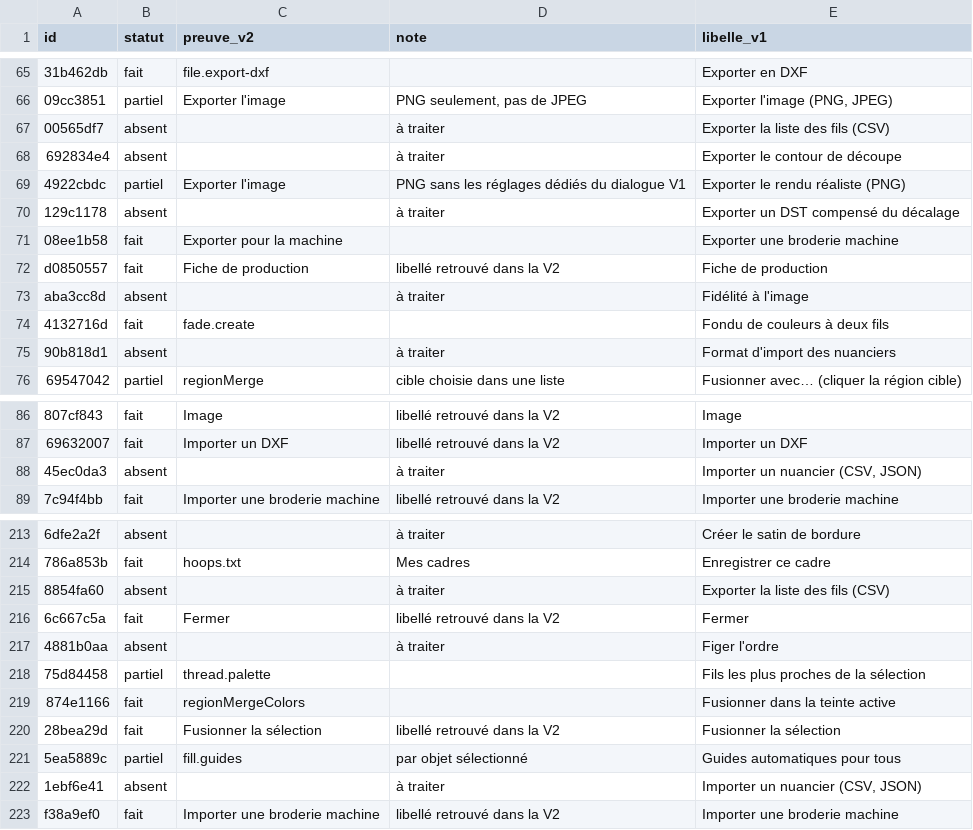
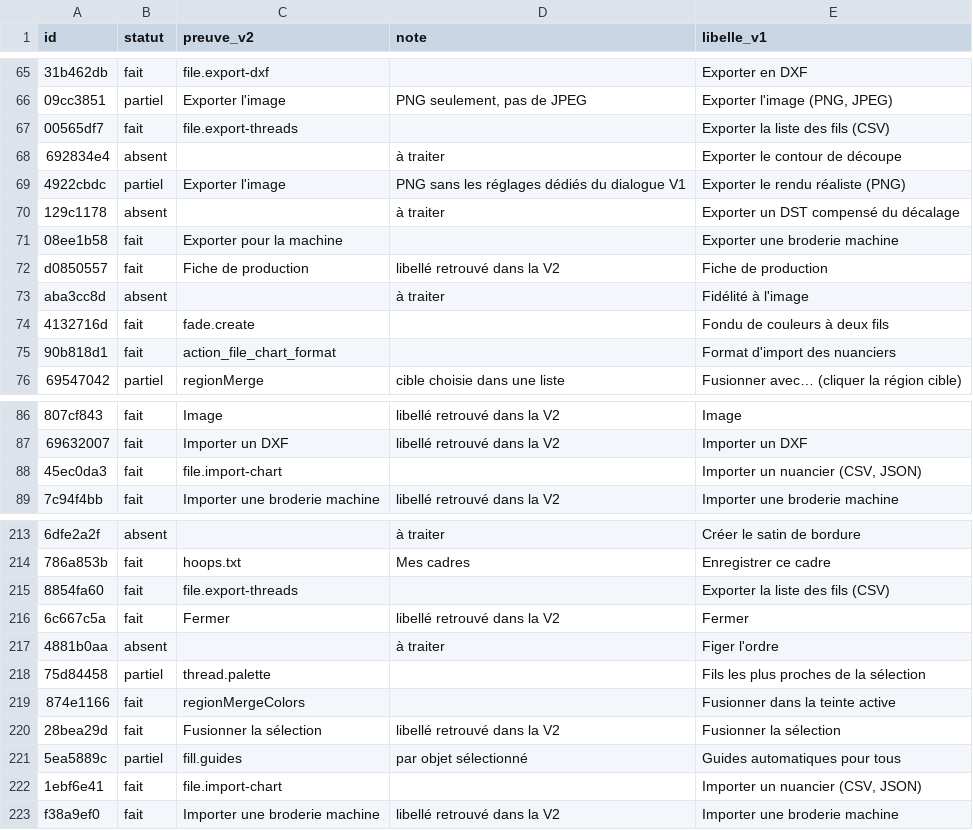
Before and after one commit to ElZacho200a/OpenStitch, a CSV file: docs/desktop-v2/parite-v1/correspondances.csv, drawn as a sheet; only a part is shown, gaps mark what is left out; the diff covers the shown part only; the diff names each change by its address in the sheet, - before the commit and + after, or states it on an @@ line.

```diff
--- a/docs/desktop-v2/parite-v1/correspondances.csv
+++ b/docs/desktop-v2/parite-v1/correspondances.csv
-B67 (statut): absent
+B67 (statut): fait
-C67 (preuve_v2): (empty)
+C67 (preuve_v2): file.export-threads
-D67 (note): à traiter
+D67 (note): (empty)
-B75 (statut): absent
+B75 (statut): fait
-C75 (preuve_v2): (empty)
+C75 (preuve_v2): action_file_chart_format
-D75 (note): à traiter
+D75 (note): (empty)
-B88 (statut): absent
+B88 (statut): fait
-C88 (preuve_v2): (empty)
+C88 (preuve_v2): file.import-chart
-D88 (note): à traiter
+D88 (note): (empty)
-B215 (statut): absent
+B215 (statut): fait
-C215 (preuve_v2): (empty)
+C215 (preuve_v2): file.export-threads
-D215 (note): à traiter
+D215 (note): (empty)
-B222 (statut): absent
+B222 (statut): fait
-C222 (preuve_v2): (empty)
+C222 (preuve_v2): file.import-chart
-D222 (note): à traiter
+D222 (note): (empty)
```
Also changed, not shown: 3 edited cells elsewhere in this file, 9 other files.
